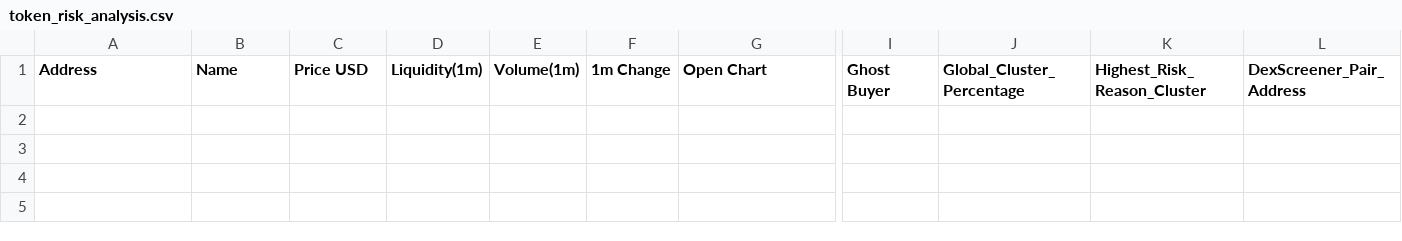
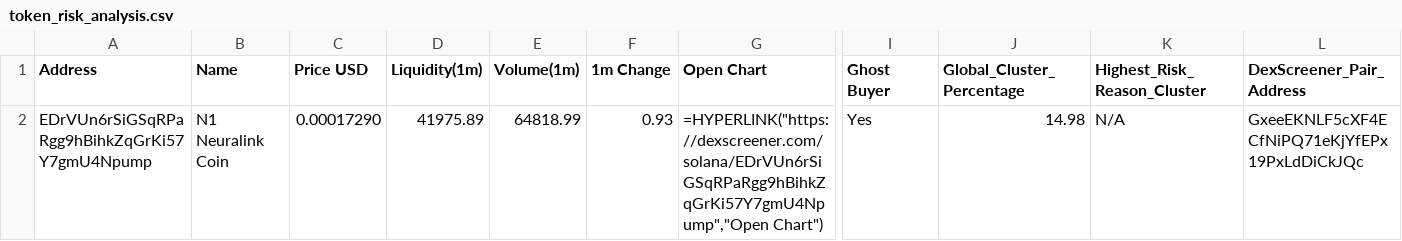
Before and after one commit to Rachid91674/SniperX-V3, a CSV file: token_risk_analysis.csv, drawn as a sheet; only a part is shown, gaps mark what is left out; rows hold the shown columns only; the diff names each change by its address in the sheet, - before the commit and + after, or states it on an @@ line.

```diff
--- a/token_risk_analysis.csv
+++ b/token_risk_analysis.csv
+row 2: EDrVUn6rSiGSqRPaRgg9hBihkZqGrKi57Y7gmU4Npump | N1 Neuralink Coin | 0.00017290 | 41975.89 | 64818.99 | 0.93 | =HYPERLINK("https://dexscreener.com/solana/EDrVUn6rSiGSqRPaRgg9hBihkZqGrKi57Y7gmU4Npump","Open Chart") | Yes | 14.98 | N/A | GxeeEKNLF5cXF4ECfNiPQ71eKjYfEPx19PxLdDiCkJQc
```
Also changed, not shown: filtered_tokens_with_all_risks.csv, trades.csv, 4 other files.
